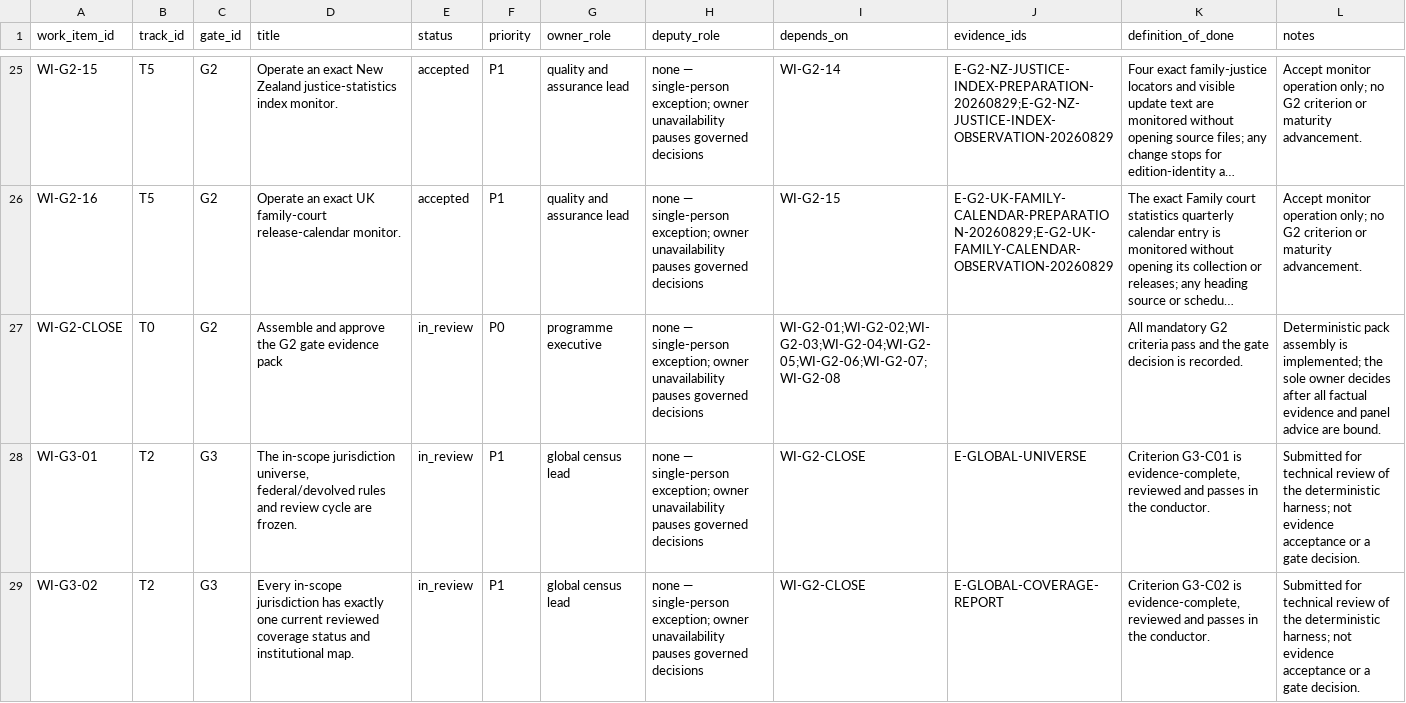
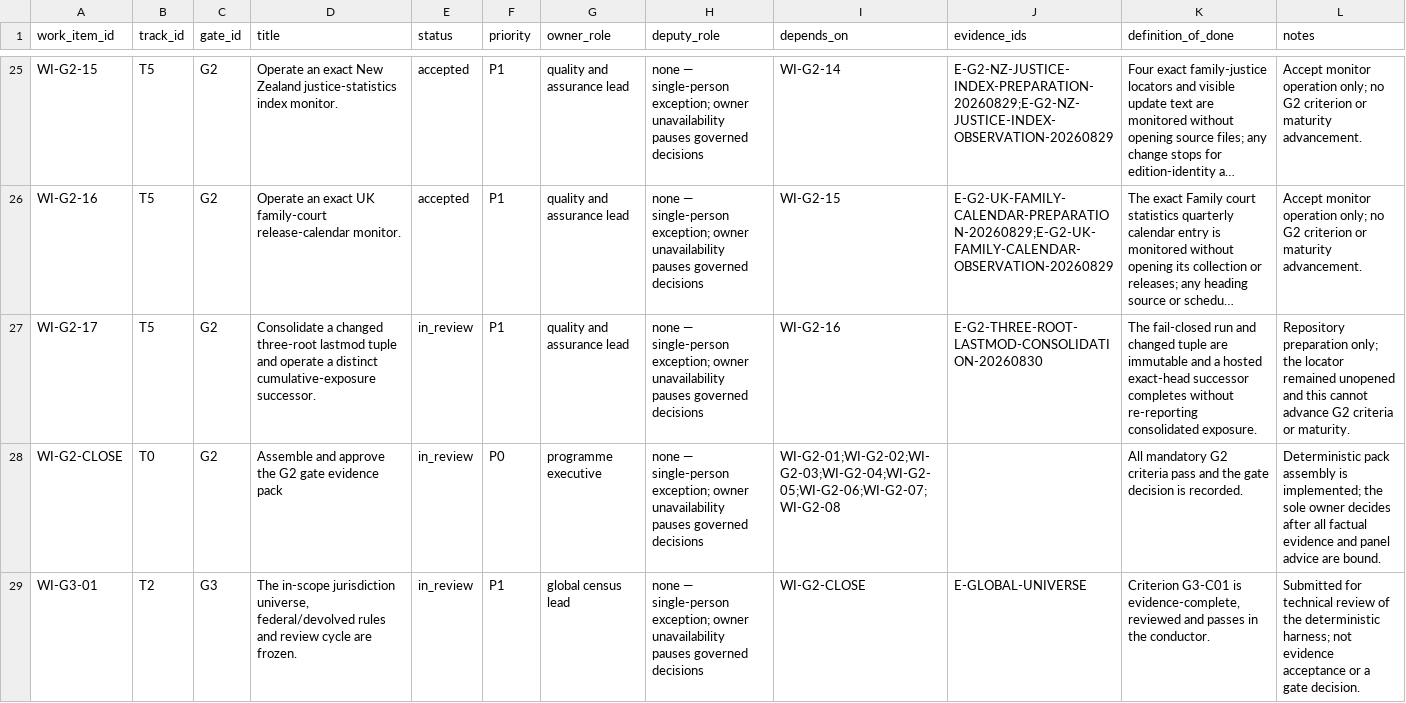
Before and after one commit to edithatogo/global-family-justice-data, a CSV file: programme/work_items.csv, drawn as a sheet; only a part is shown, gaps mark what is left out; the shorter side is filled out with more unchanged rows; long unchanged cells end in …; the diff names each change by its address in the sheet, - before the commit and + after, or states it on an @@ line.

Commit message:
evidence(g2): consolidate three-root lastmod drift

```diff
--- a/programme/work_items.csv
+++ b/programme/work_items.csv
+row 27: WI-G2-17 | T5 | G2 | Consolidate a changed three-root lastmod tuple and operate a distinct cumulative-exposure successor. | in_review | P1 | quality and assurance lead | none — single-person exception; owner unavailability pauses governed decisions | WI-G2-16 | E-G2-THREE-ROOT-LASTMOD-CONSOLIDATION-20260830 | The fail-closed run and changed tuple are immutable and a hosted exact-head successor completes without re-reporting consolidated exposure. | Repository preparation only; the locator remained unopened and this cannot advance G2 criteria or maturity.
```
Also changed, not shown: programme/evidence_register.csv, 6 other files.
